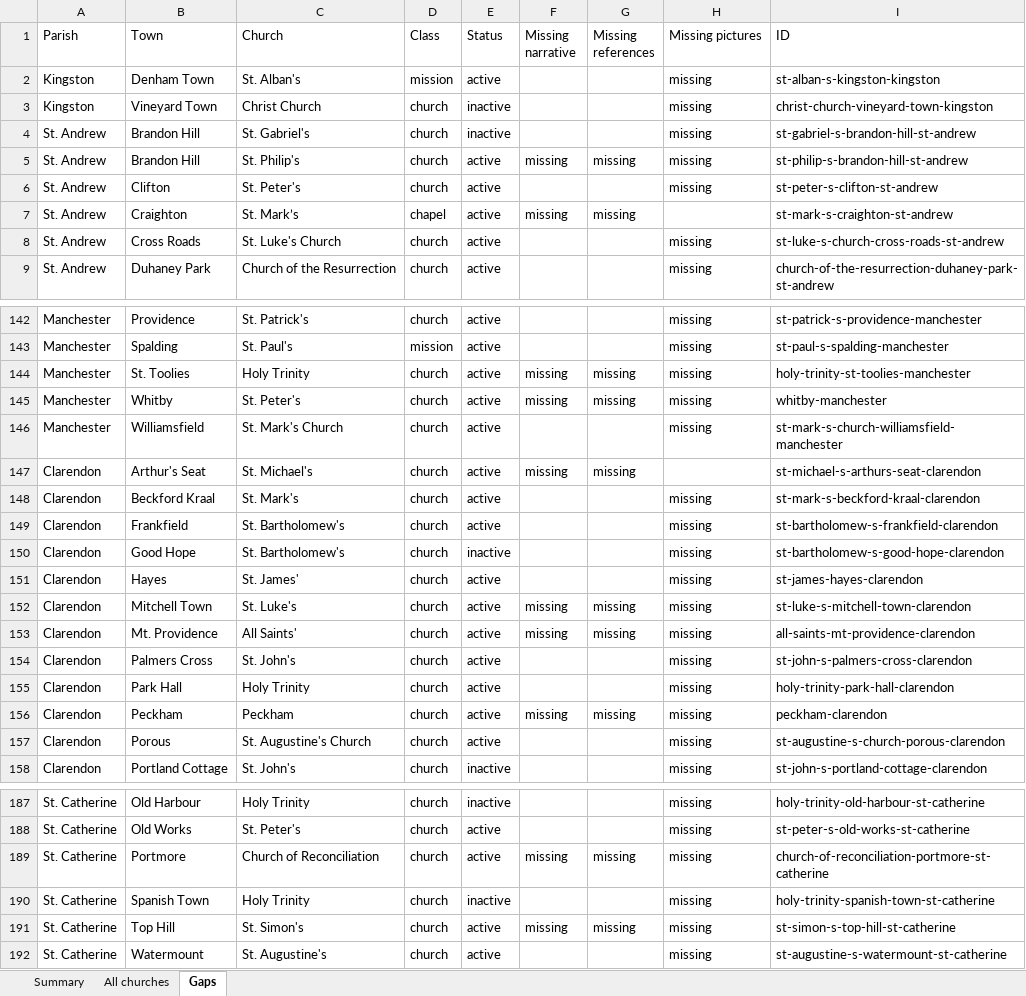
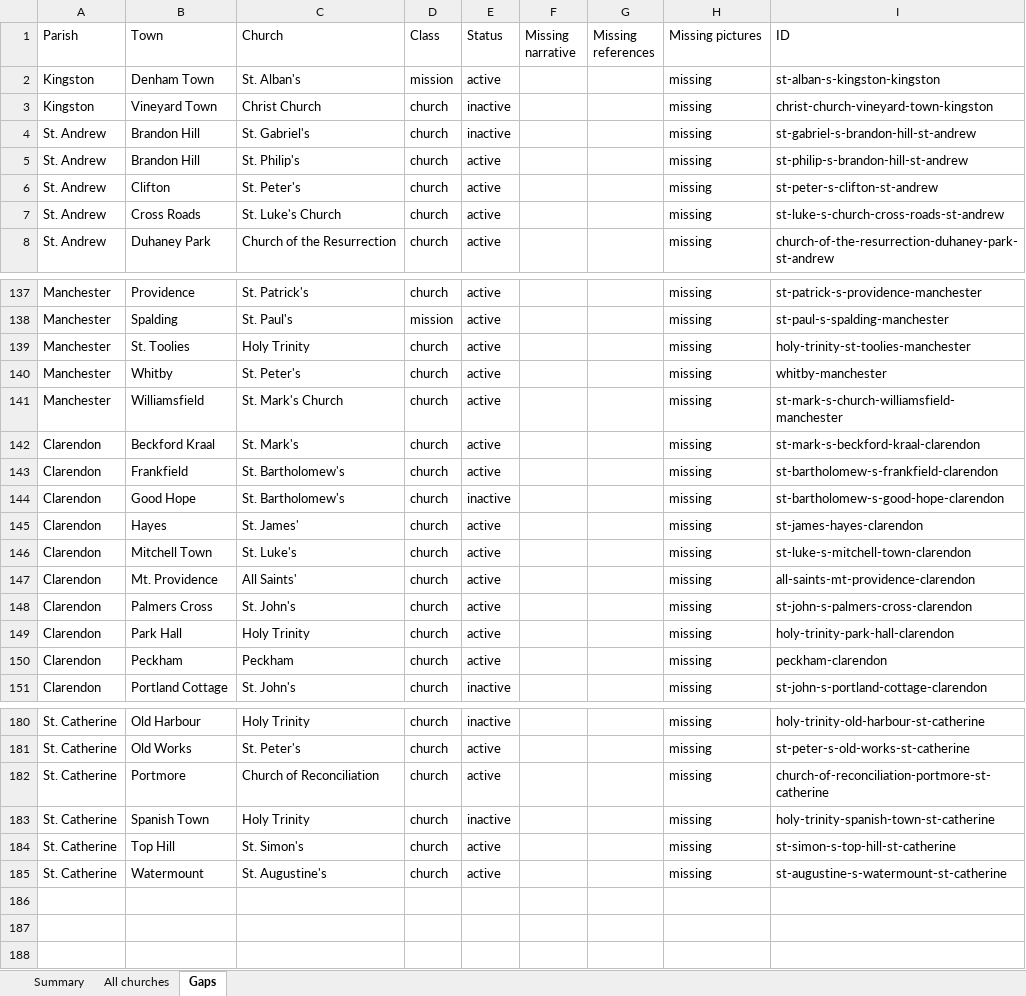
Before and after one commit to kwierenga/Anglican-Churches-in-Jamaica, an Excel workbook: churches-status.xlsx, sheet Gaps, drawn as a sheet; only a part is shown, gaps mark what is left out; values as stored, in another font and other column widths than the file's, no cell formats; removed rows and columns are numbered as before the commit, all else as after; the diff covers the shown part only; the diff names each change by its address in the sheet, - before the commit and + after, or states it on an @@ line.

```diff
--- a/churches-status.xlsx (sheet Gaps)
+++ b/churches-status.xlsx (sheet Gaps)
-F5 (Missing narrative): missing
+F5 (Missing narrative): (empty)
-G5 (Missing references): missing
+G5 (Missing references): (empty)
-row 7: St. Andrew | Craighton | St. Mark’s | chapel | active | missing | missing |  | st-mark-s-craighton-st-andrew
-F139:F140 (Missing narrative): missing
+F139:F140 (Missing narrative): (empty)
-G139:G140 (Missing references): missing
+G139:G140 (Missing references): (empty)
-row 147: Clarendon | Arthur's Seat | St. Michael's | church | active | missing | missing |  | st-michael-s-arthurs-seat-clarendon
-F146:F147 (Missing narrative): missing
+F146:F147 (Missing narrative): (empty)
-G146:G147 (Missing references): missing
+G146:G147 (Missing references): (empty)
-F150 (Missing narrative): missing
+F150 (Missing narrative): (empty)
-G150 (Missing references): missing
+G150 (Missing references): (empty)
-row 157: Clarendon | Porous | St. Augustine's Church | church | active |  |  | missing | st-augustine-s-church-porous-clarendon
-F182 (Missing narrative): missing
+F182 (Missing narrative): (empty)
-G182 (Missing references): missing
+G182 (Missing references): (empty)
-F184 (Missing narrative): missing
+F184 (Missing narrative): (empty)
-G184 (Missing references): missing
+G184 (Missing references): (empty)
```
Also changed, not shown: 4 removed rows and 56 edited cells elsewhere in this sheet, sheet All churches, sheet Summary, cell formats, 2 other files.
